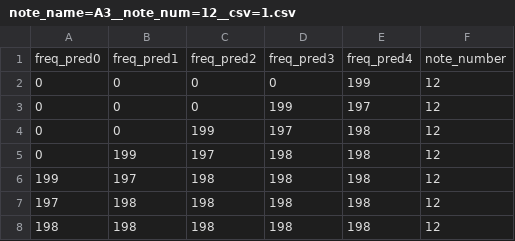
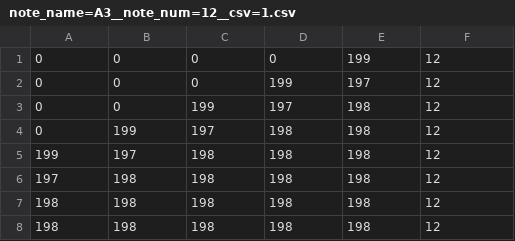
Before and after one commit to xasopheno/audio_visual, a CSV file: audio/Training/csv/note_name=A3__note_num=12__csv=1.csv, drawn as a sheet; only a part is shown; the shorter side is filled out with more unchanged rows.

Commit message:
First round of data

```diff
--- a/audio/Training/csv/note_name=A3__note_num=12__csv=1.csv
+++ b/audio/Training/csv/note_name=A3__note_num=12__csv=1.csv
@@ -1,2 +1 @@
-freq_pred0,freq_pred1,freq_pred2,freq_pred3,freq_pred4,note_number
 0,0,0,0,199,12
```
Also changed, not shown: audio/Training/csv/note_name=Ab3__note_num=11__csv=1.csv, audio/Training/csv/note_name=Bb3__note_num=13__csv=1.csv, 37 other files.
